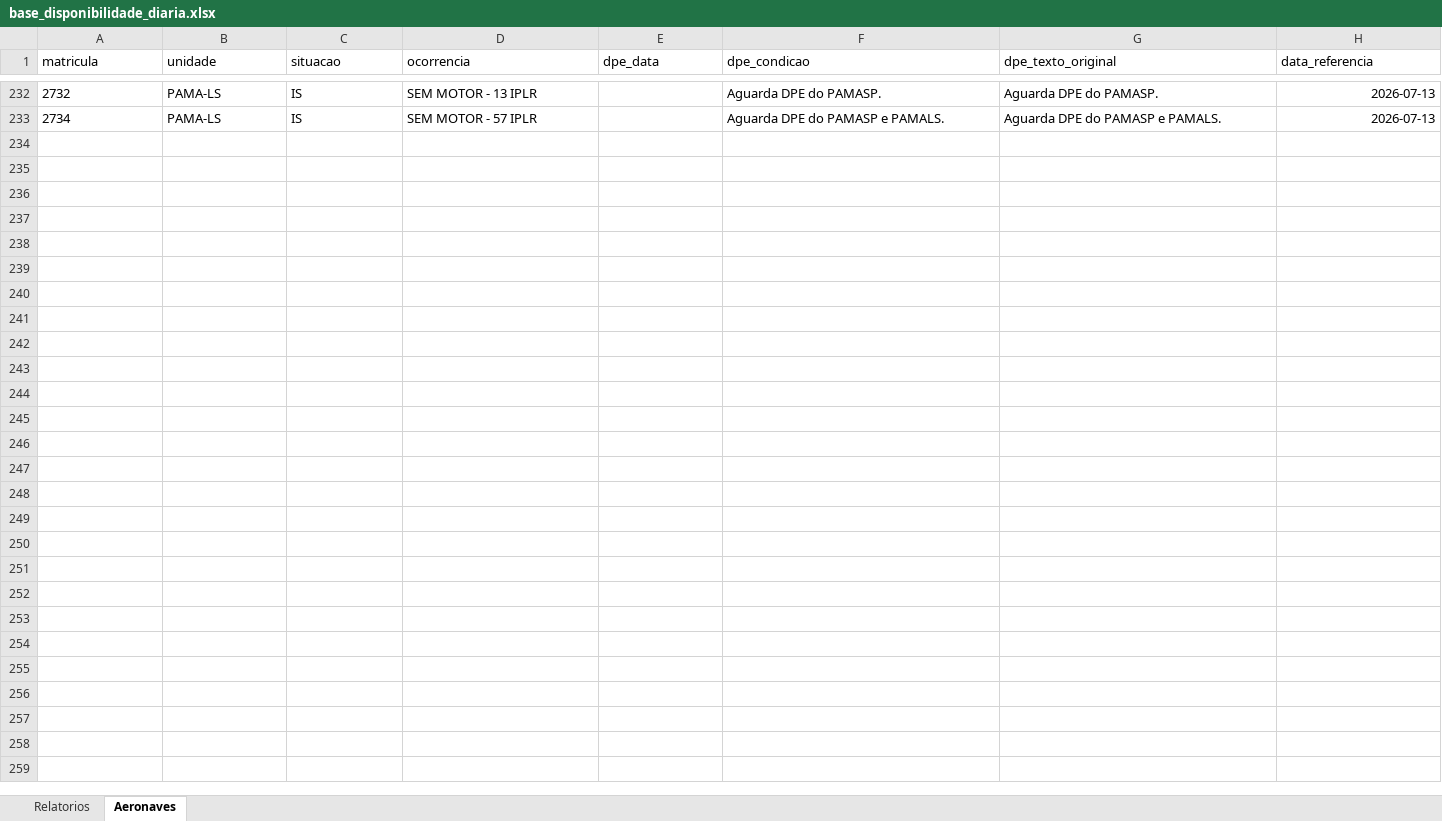
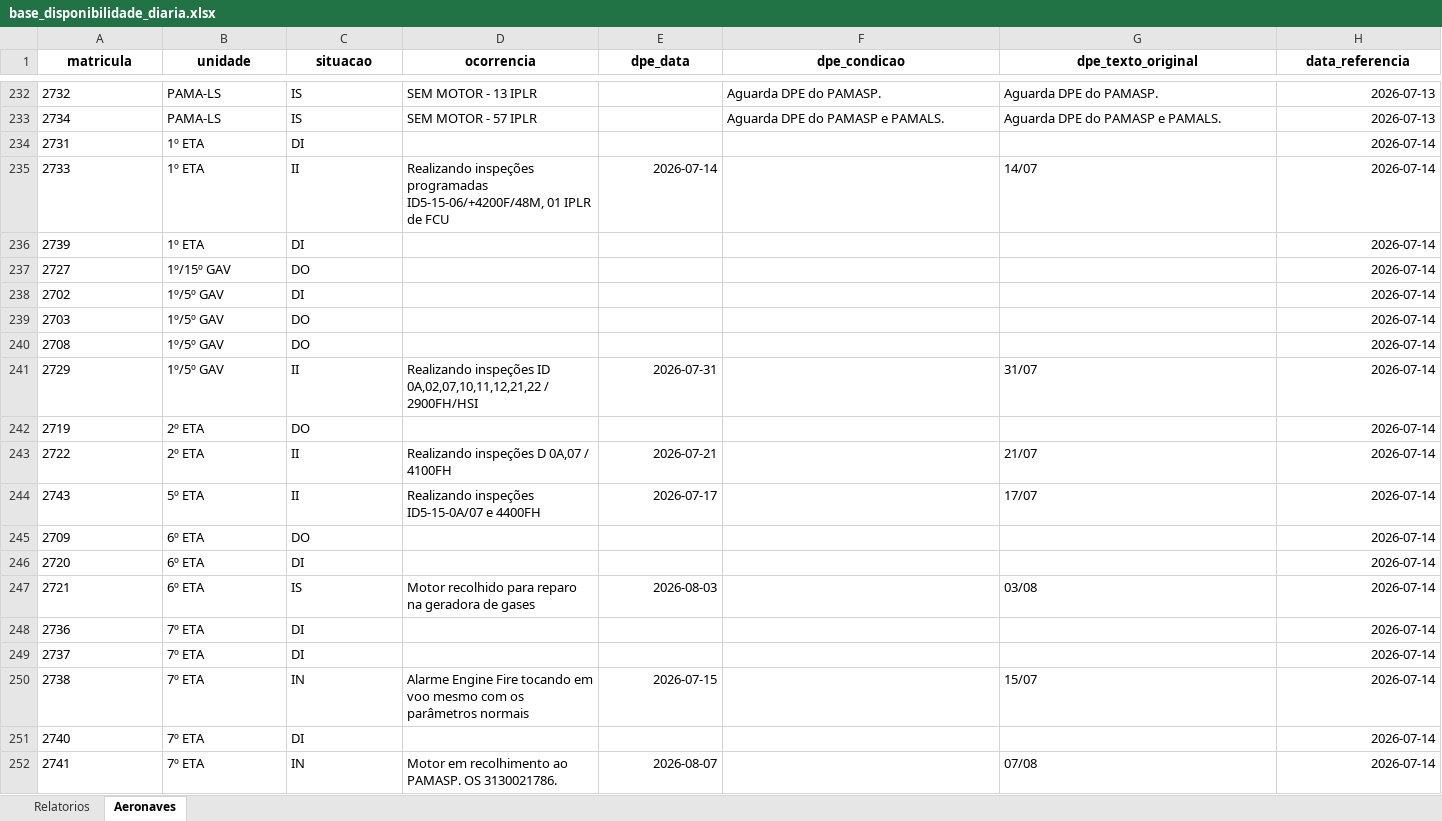
Before and after one commit to wallacedellaney/c98a-pamals, an Excel workbook: Coordenadoria/02_Dados_Tratados/base_disponibilidade_diaria.xlsx, sheet Aeronaves, drawn as a sheet; only a part is shown, gaps mark what is left out; values as stored, in another font and other column widths than the file's, no borders; the diff covers the shown part only; the diff names each change by its address in the sheet, - before the commit and + after, or states it on an @@ line.

```diff
--- a/Coordenadoria/02_Dados_Tratados/base_disponibilidade_diaria.xlsx (sheet Aeronaves)
+++ b/Coordenadoria/02_Dados_Tratados/base_disponibilidade_diaria.xlsx (sheet Aeronaves)
@@ A1:H1 bold: off → on, alignment: left → center @@
+row 234: 2731 | 1º ETA | DI |  |  |  |  | 2026-07-14
+row 235: 2733 | 1º ETA | II | Realizando inspeções programadas ID5-15-06/+4200F/48M, 01 IPLR de FCU | 2026-07-14 |  | 14/07 | 2026-07-14
+row 236: 2739 | 1º ETA | DI |  |  |  |  | 2026-07-14
+row 237: 2727 | 1º/15º GAV | DO |  |  |  |  | 2026-07-14
+row 238: 2702 | 1º/5º GAV | DI |  |  |  |  | 2026-07-14
+row 239: 2703 | 1º/5º GAV | DO |  |  |  |  | 2026-07-14
+row 240: 2708 | 1º/5º GAV | DO |  |  |  |  | 2026-07-14
+row 241: 2729 | 1º/5º GAV | II | Realizando inspeções ID 0A,02,07,10,11,12,21,22 / 2900FH/HSI | 2026-07-31 |  | 31/07 | 2026-07-14
+row 242: 2719 | 2º ETA | DO |  |  |  |  | 2026-07-14
+row 243: 2722 | 2º ETA | II | Realizando inspeções D 0A,07 / 4100FH | 2026-07-21 |  | 21/07 | 2026-07-14
+row 244: 2743 | 5º ETA | II | Realizando inspeções ID5-15-0A/07 e 4400FH | 2026-07-17 |  | 17/07 | 2026-07-14
+row 245: 2709 | 6º ETA | DO |  |  |  |  | 2026-07-14
+row 246: 2720 | 6º ETA | DI |  |  |  |  | 2026-07-14
+row 247: 2721 | 6º ETA | IS | Motor recolhido para reparo na geradora de gases | 2026-08-03 |  | 03/08 | 2026-07-14
+row 248: 2736 | 7º ETA | DI |  |  |  |  | 2026-07-14
+row 249: 2737 | 7º ETA | DI |  |  |  |  | 2026-07-14
+row 250: 2738 | 7º ETA | IN | Alarme Engine Fire tocando em voo mesmo com os parâmetros normais | 2026-07-15 |  | 15/07 | 2026-07-14
+row 251: 2740 | 7º ETA | DI |  |  |  |  | 2026-07-14
+row 252: 2741 | 7º ETA | IN | Motor em recolhimento ao PAMASP. OS 3130021786. | 2026-08-07 |  | 07/08 | 2026-07-14
```
Also changed, not shown: 10 added rows elsewhere in this sheet, sheet Relatorios, 3 other files.
